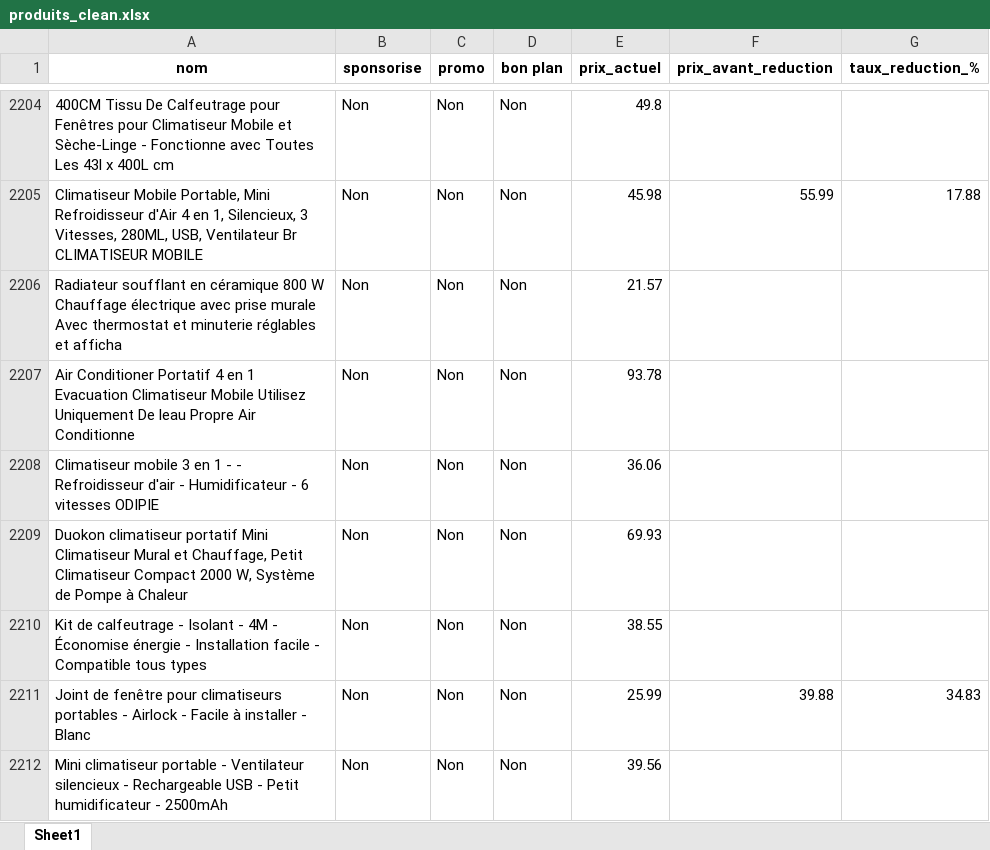
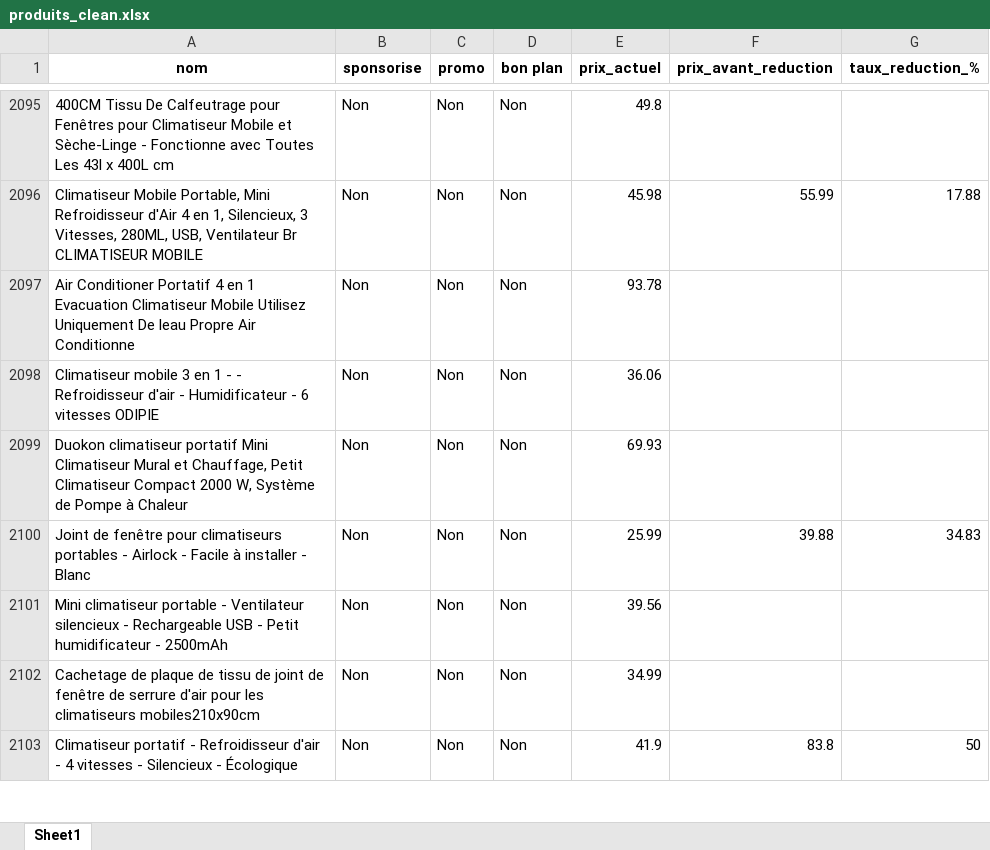
Before and after one commit to Steven200405/M1-MIAGE-IBI-INF9-CLIM-FNAC-PROJECT, an Excel workbook: produits_clean.xlsx, sheet Sheet1, drawn as a sheet; only a part is shown, gaps mark what is left out; the shorter side is filled out with more unchanged rows; values as stored, in another font and other column widths than the file's, no borders; the diff covers the shown part only; the diff names each change by its address in the sheet, - before the commit and + after, or states it on an @@ line.

```diff
--- a/produits_clean.xlsx (sheet Sheet1)
+++ b/produits_clean.xlsx (sheet Sheet1)
-row 2206: Radiateur soufflant en céramique 800 W Chauffage électrique avec prise murale Avec thermostat et minuterie réglables et afficha | Non | Non | Non | 21.57
-row 2210: Kit de calfeutrage - Isolant - 4M - Économise énergie - Installation facile - Compatible tous types | Non | Non | Non | 38.55
```
Also changed, not shown: 132 removed rows elsewhere in this sheet, 1 other file.
